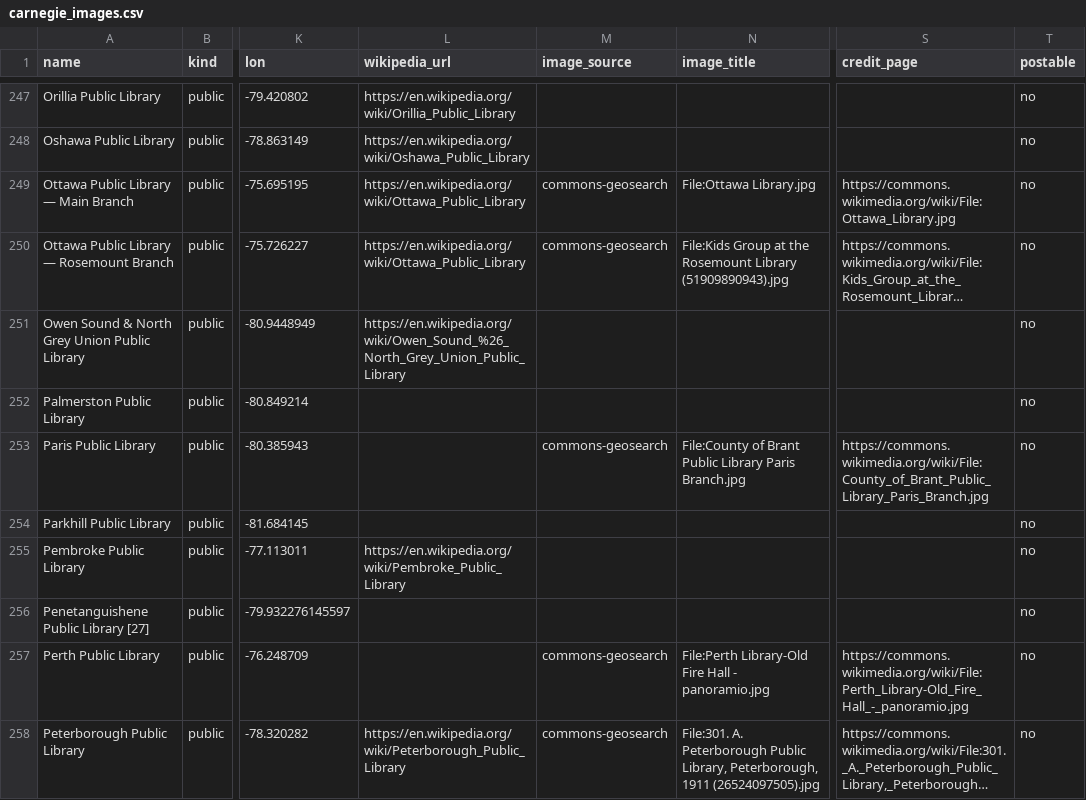
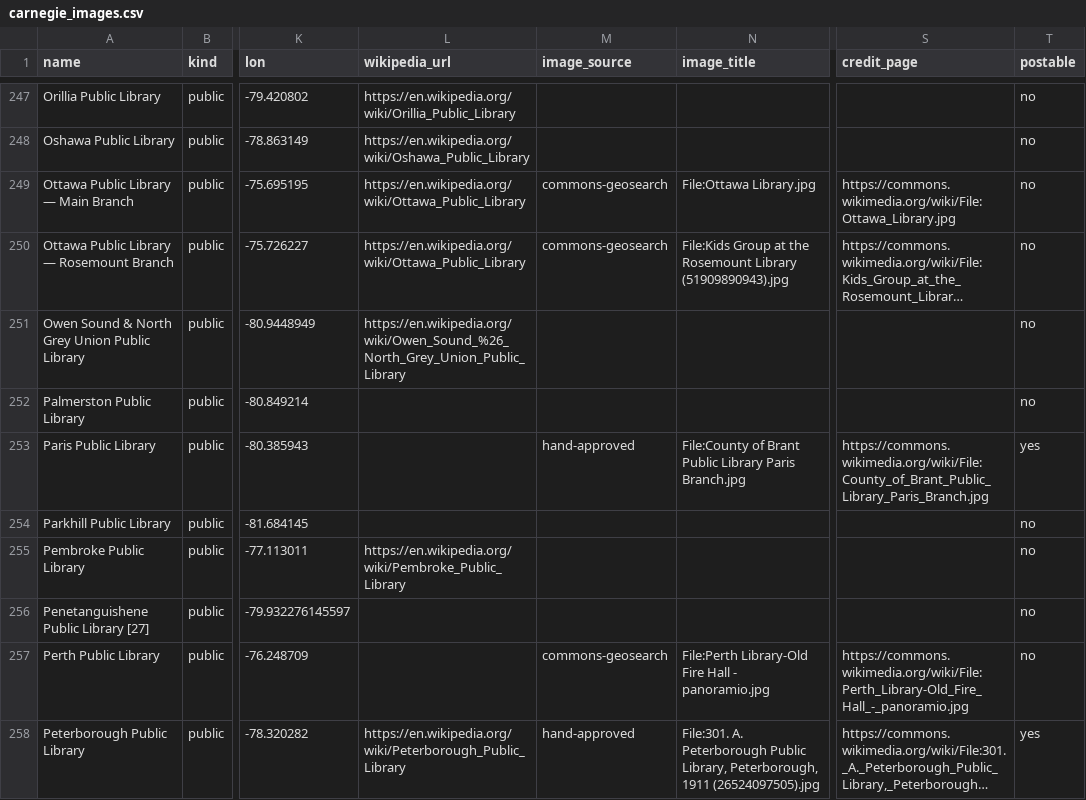
Before and after one commit to stanford-chris/everycarnegie, a CSV file: data/carnegie_images.csv, drawn as a sheet; only a part is shown, gaps mark what is left out; long unchanged cells end in …; the diff covers the shown part only; the diff names each change by its address in the sheet, - before the commit and + after, or states it on an @@ line.

```diff
--- a/data/carnegie_images.csv
+++ b/data/carnegie_images.csv
-M253 (image_source): commons-geosearch
+M253 (image_source): hand-approved
-T253 (postable): no
+T253 (postable): yes
-M258 (image_source): commons-geosearch
+M258 (image_source): hand-approved
-T258 (postable): no
+T258 (postable): yes
```
Also changed, not shown: 28 edited cells elsewhere in this file, 2 other files.
